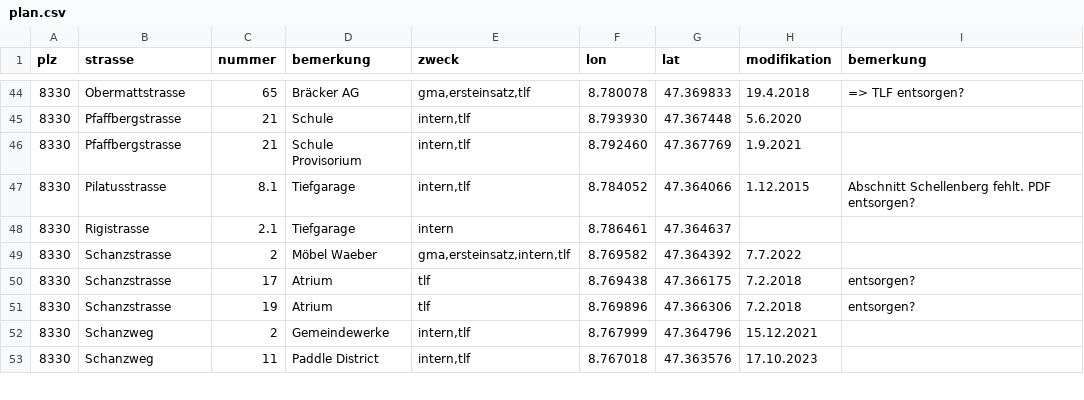
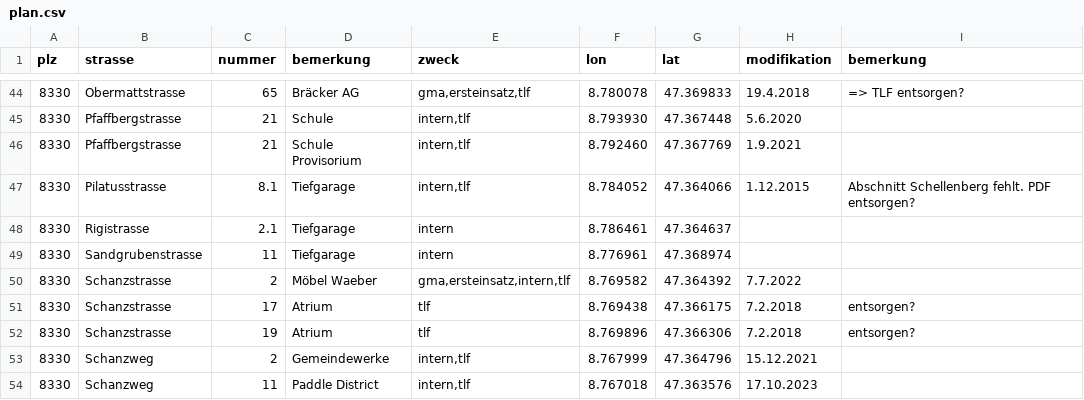
Before and after one commit to loeti82/firemap, a CSV file: plan.csv, drawn as a sheet; only a part is shown, gaps mark what is left out.

Commit message:
add Sandgrubenstrasse 11-19

```diff
--- a/plan.csv
+++ b/plan.csv
@@ -48,2 +48,3 @@ plz,strasse,nummer,bemerkung,zweck,lon,lat,modifikation,bemerkung
 8330,Rigistrasse,2.1,Tiefgarage,intern,8.786461,47.364637,,
+8330,Sandgrubenstrasse,11,Tiefgarage,intern,8.776961,47.368974,,
 8330,Schanzstrasse,2,Möbel Waeber,"gma,ersteinsatz,intern,tlf",8.769582,47.364392,7.7.2022,
```
